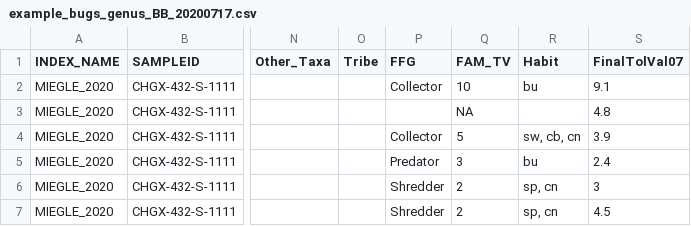
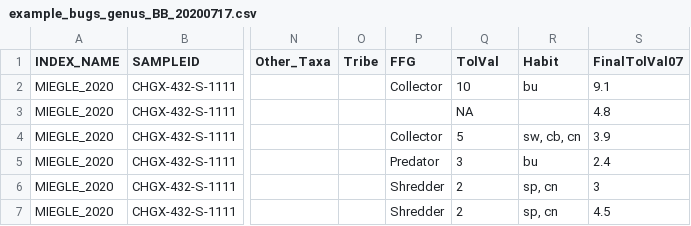
Before and after one commit to Blocktt/EGLEtools, a CSV file: inst/shiny-examples/MIEGLEtools/Examples/example_bugs_genus_BB_20200717.csv, drawn as a sheet; only a part is shown, gaps mark what is left out; the diff names each change by its address in the sheet, - before the commit and + after, or states it on an @@ line.

Commit message:
v0.1.1.917
Updated server.R to include only the required columns by Michigan (they only classify to Family not Genus). Also changed FAM_TV to TolVal.

```diff
--- a/inst/shiny-examples/MIEGLEtools/Examples/example_bugs_genus_BB_20200717.csv
+++ b/inst/shiny-examples/MIEGLEtools/Examples/example_bugs_genus_BB_20200717.csv
-Q1: FAM_TV
+Q1: TolVal
```
Also changed, not shown: 3 other files.
